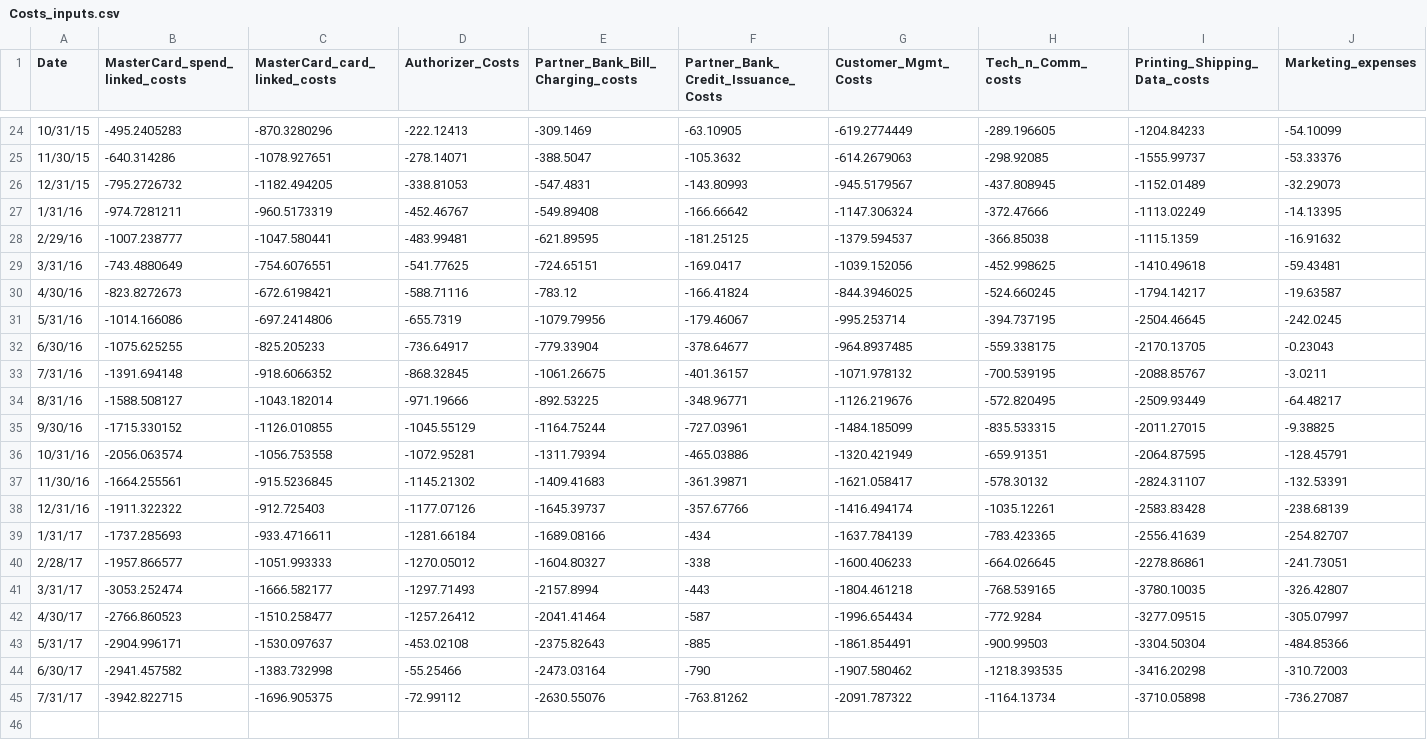
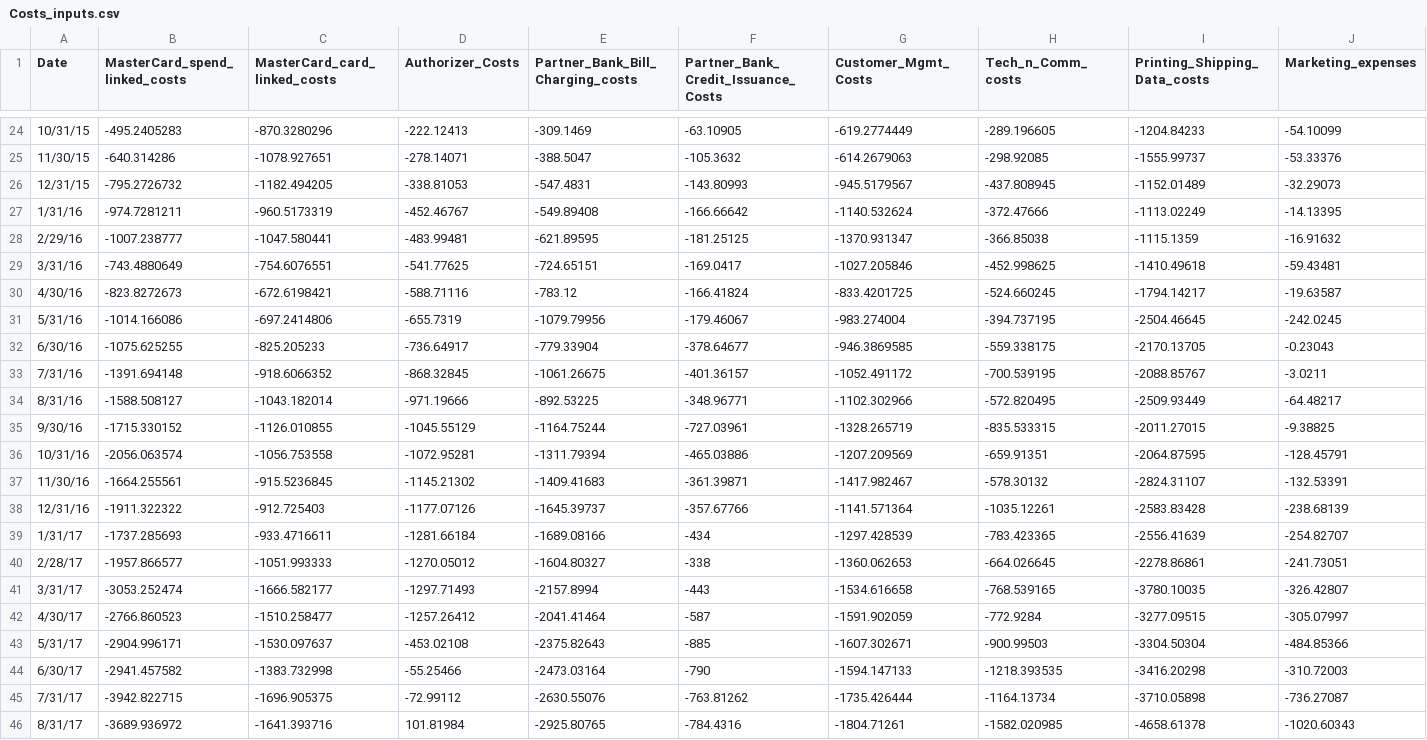
Before and after one commit to Aakash-Katdare/Cohort-Monitoring-Notebooks, a CSV file: Costs_inputs.csv, drawn as a sheet; only a part is shown, gaps mark what is left out; rows hold the shown columns only; the diff names each change by its address in the sheet, - before the commit and + after, or states it on an @@ line.

Commit message:
September run
- New Costs
- New run

```diff
--- a/Costs_inputs.csv
+++ b/Costs_inputs.csv
-G27 (Customer_Mgmt_Costs): -1147.306324
+G27 (Customer_Mgmt_Costs): -1140.532624
-G28 (Customer_Mgmt_Costs): -1379.594537
+G28 (Customer_Mgmt_Costs): -1370.931347
-G29 (Customer_Mgmt_Costs): -1039.152056
+G29 (Customer_Mgmt_Costs): -1027.205846
-G30 (Customer_Mgmt_Costs): -844.3946025
+G30 (Customer_Mgmt_Costs): -833.4201725
-G31 (Customer_Mgmt_Costs): -995.253714
+G31 (Customer_Mgmt_Costs): -983.274004
-G32 (Customer_Mgmt_Costs): -964.8937485
+G32 (Customer_Mgmt_Costs): -946.3869585
-G33 (Customer_Mgmt_Costs): -1071.978132
+G33 (Customer_Mgmt_Costs): -1052.491172
-G34 (Customer_Mgmt_Costs): -1126.219676
+G34 (Customer_Mgmt_Costs): -1102.302966
-G35 (Customer_Mgmt_Costs): -1484.185099
+G35 (Customer_Mgmt_Costs): -1328.265719
-G36 (Customer_Mgmt_Costs): -1320.421949
+G36 (Customer_Mgmt_Costs): -1207.209569
-G37 (Customer_Mgmt_Costs): -1621.058417
+G37 (Customer_Mgmt_Costs): -1417.982467
-G38 (Customer_Mgmt_Costs): -1416.494174
+G38 (Customer_Mgmt_Costs): -1141.571364
-G39 (Customer_Mgmt_Costs): -1637.784139
+G39 (Customer_Mgmt_Costs): -1297.428539
-G40 (Customer_Mgmt_Costs): -1600.406233
+G40 (Customer_Mgmt_Costs): -1360.062653
-G41 (Customer_Mgmt_Costs): -1804.461218
+G41 (Customer_Mgmt_Costs): -1534.616658
-G42 (Customer_Mgmt_Costs): -1996.654434
+G42 (Customer_Mgmt_Costs): -1591.902059
-G43 (Customer_Mgmt_Costs): -1861.854491
+G43 (Customer_Mgmt_Costs): -1607.302671
-G44 (Customer_Mgmt_Costs): -1907.580462
+G44 (Customer_Mgmt_Costs): -1594.147133
-G45 (Customer_Mgmt_Costs): -2091.787322
+G45 (Customer_Mgmt_Costs): -1735.426444
+row 46: 8/31/17 | -3689.936972 | -1641.393716 | 101.81984 | -2925.80765 | -784.4316 | -1804.71261 | -1582.020985 | -4658.61378 | -1020.60343
```
Also changed, not shown: 1 other file.
